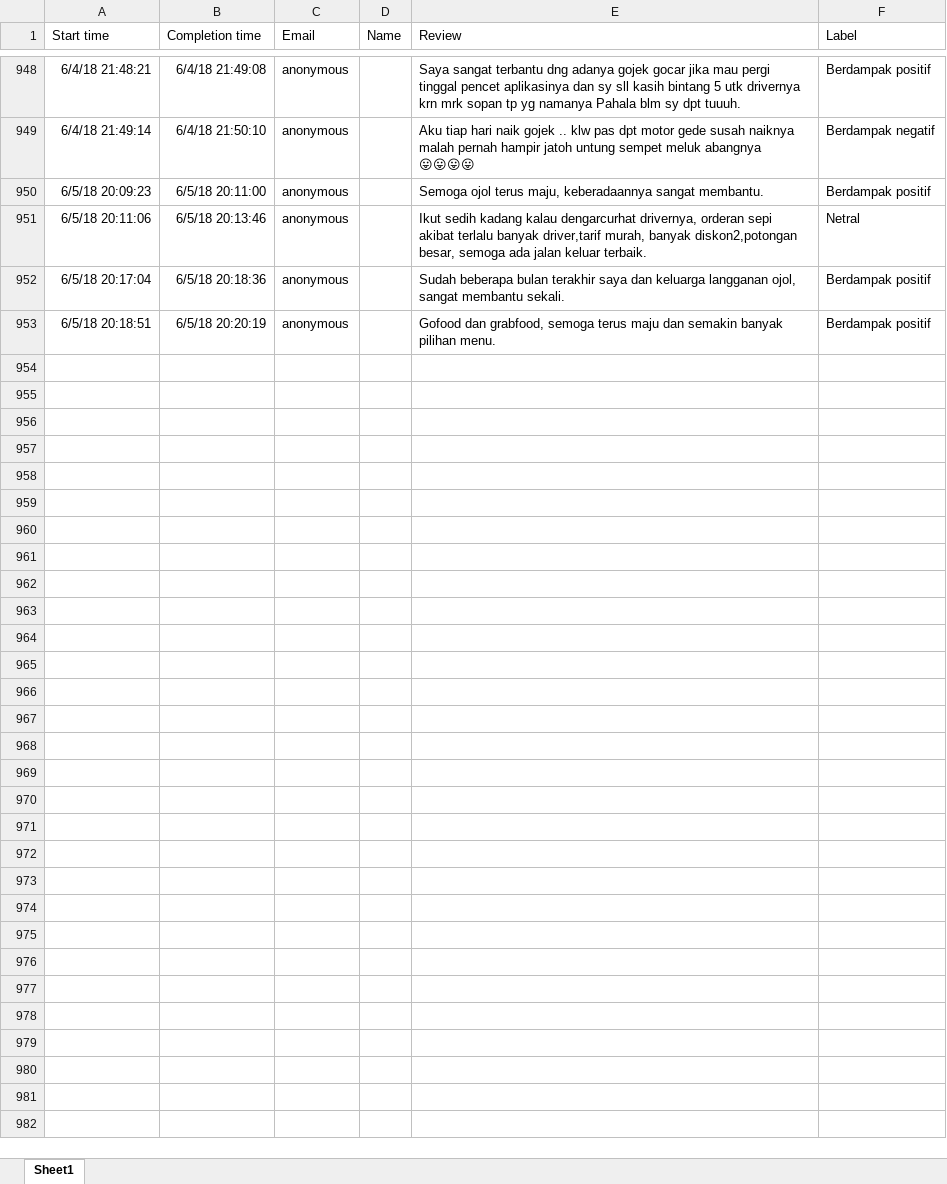
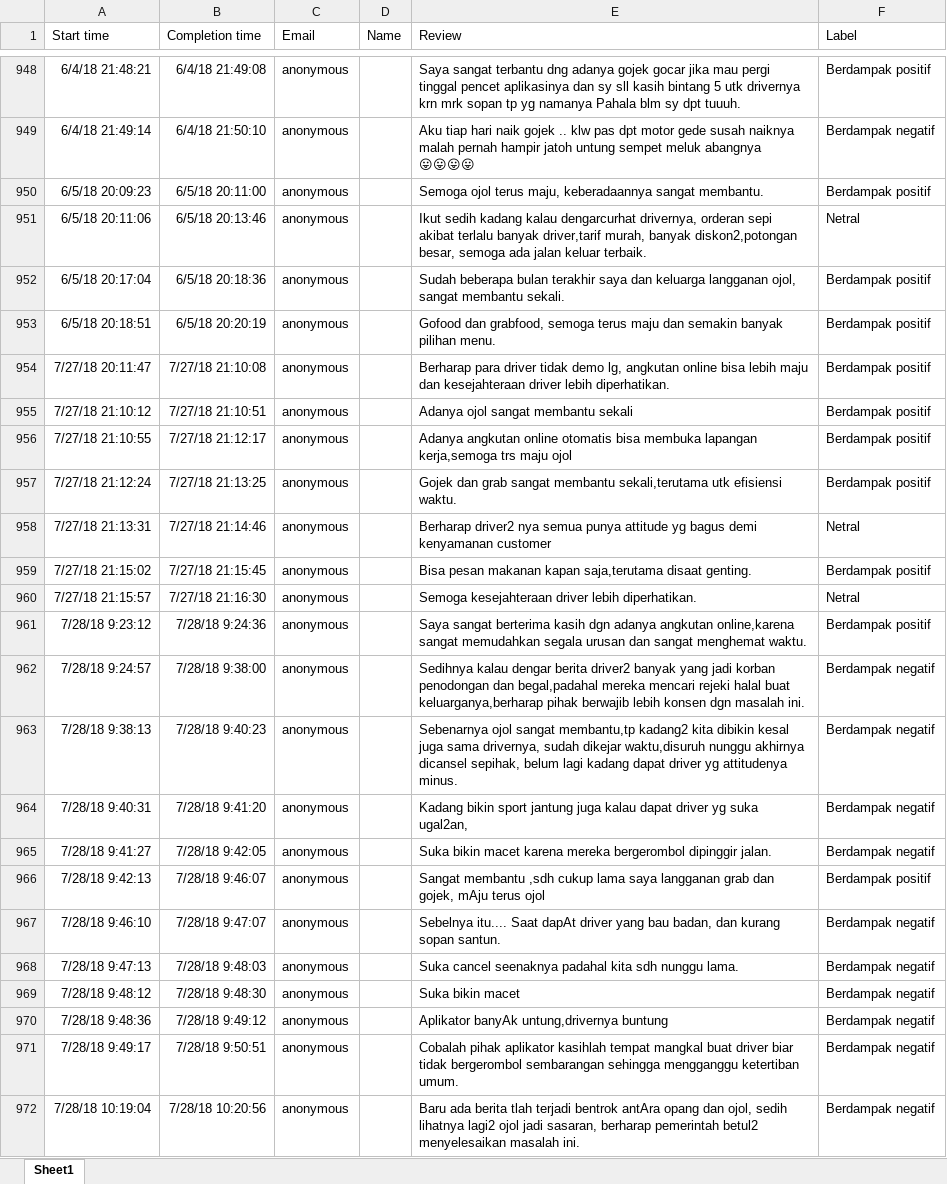
Before and after one commit to azhry/sentimen-c4.5-pso, an Excel workbook: data/Formulir jajak pendapat bisnis dan pelayanan mengenai angkutan online (gojek, grab, dsb)(1-952).xlsx, sheet Sheet1, drawn as a sheet; only a part is shown, gaps mark what is left out; values as stored, in another font and other column widths than the file's, no borders; table styles not drawn; the diff covers the shown part only; the diff names each change by its address in the sheet, - before the commit and + after, or states it on an @@ line.

```diff
--- a/data/Formulir jajak pendapat bisnis dan pelayanan mengenai angkutan online (gojek, grab, dsb)(1-952).xlsx (sheet Sheet1)
+++ b/data/Formulir jajak pendapat bisnis dan pelayanan mengenai angkutan online (gojek, grab, dsb)(1-952).xlsx (sheet Sheet1)
+row 954: 7/27/18 20:11:47 | 7/27/18 21:10:08 | anonymous |  | Berharap para driver tidak demo lg, angkutan online bisa lebih maju dan kesejahteraan driver lebih diperhatikan. | Berdampak positif
+row 955: 7/27/18 21:10:12 | 7/27/18 21:10:51 | anonymous |  | Adanya ojol sangat membantu sekali | Berdampak positif
+row 956: 7/27/18 21:10:55 | 7/27/18 21:12:17 | anonymous |  | Adanya angkutan online otomatis bisa membuka lapangan kerja,semoga trs maju ojol | Berdampak positif
+row 957: 7/27/18 21:12:24 | 7/27/18 21:13:25 | anonymous |  | Gojek dan grab sangat membantu sekali,terutama utk efisiensi waktu. | Berdampak positif
+row 958: 7/27/18 21:13:31 | 7/27/18 21:14:46 | anonymous |  | Berharap driver2 nya semua punya attitude yg bagus demi kenyamanan customer | Netral
+row 959: 7/27/18 21:15:02 | 7/27/18 21:15:45 | anonymous |  | Bisa pesan makanan kapan saja,terutama disaat genting. | Berdampak positif
+row 960: 7/27/18 21:15:57 | 7/27/18 21:16:30 | anonymous |  | Semoga kesejahteraan driver lebih diperhatikan. | Netral
+row 961: 7/28/18 9:23:12 | 7/28/18 9:24:36 | anonymous |  | Saya sangat berterima kasih dgn adanya angkutan online,karena sangat memudahkan segala urusan dan sangat menghemat waktu. | Berdampak positif
+row 962: 7/28/18 9:24:57 | 7/28/18 9:38:00 | anonymous |  | Sedihnya kalau dengar berita driver2 banyak yang jadi korban penodongan dan begal,padahal mereka mencari rejeki halal buat keluarganya,berharap pihak berwajib lebih konsen dgn masalah ini. | Berdampak negatif
+row 963: 7/28/18 9:38:13 | 7/28/18 9:40:23 | anonymous |  | Sebenarnya ojol sangat membantu,tp kadang2 kita dibikin kesal juga sama drivernya, sudah dikejar waktu,disuruh nunggu akhirnya dicansel sepihak, belum lagi kadang dapat driver yg attitudenya minus. | Berdampak negatif
+row 964: 7/28/18 9:40:31 | 7/28/18 9:41:20 | anonymous |  | Kadang bikin sport jantung juga kalau dapat driver yg suka ugal2an, | Berdampak negatif
+row 965: 7/28/18 9:41:27 | 7/28/18 9:42:05 | anonymous |  | Suka bikin macet karena mereka bergerombol dipinggir jalan. | Berdampak negatif
+row 966: 7/28/18 9:42:13 | 7/28/18 9:46:07 | anonymous |  | Sangat membantu ,sdh cukup lama saya langganan grab dan gojek, mAju terus ojol | Berdampak positif
+row 967: 7/28/18 9:46:10 | 7/28/18 9:47:07 | anonymous |  | Sebelnya itu.... Saat dapAt driver yang bau badan, dan kurang sopan santun. | Berdampak negatif
+row 968: 7/28/18 9:47:13 | 7/28/18 9:48:03 | anonymous |  | Suka cancel seenaknya padahal kita sdh nunggu lama. | Berdampak negatif
+row 969: 7/28/18 9:48:12 | 7/28/18 9:48:30 | anonymous |  | Suka bikin macet | Berdampak negatif
+row 970: 7/28/18 9:48:36 | 7/28/18 9:49:12 | anonymous |  | Aplikator banyAk untung,drivernya buntung | Berdampak negatif
+row 971: 7/28/18 9:49:17 | 7/28/18 9:50:51 | anonymous |  | Cobalah pihak aplikator kasihlah tempat mangkal buat driver biar tidak bergerombol sembarangan sehingga mengganggu ketertiban umum. | Berdampak negatif
+row 972: 7/28/18 10:19:04 | 7/28/18 10:20:56 | anonymous |  | Baru ada berita tlah terjadi bentrok antAra opang dan ojol, sedih lihatnya lagi2 ojol jadi sasaran, berharap pemerintah betul2 menyelesaikan masalah ini. | Berdampak negatif
```
Also changed, not shown: 40 added rows elsewhere in this sheet, 35 other files.
